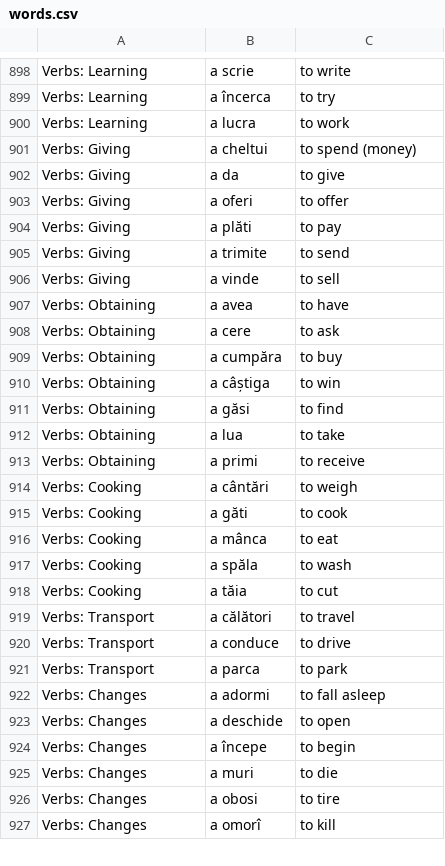
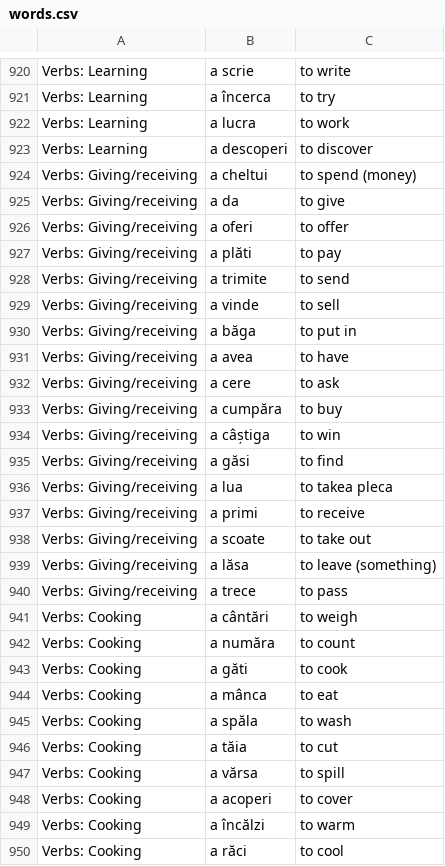
Before and after one commit to jamesinsheffield/1000Words, a CSV file: words.csv, drawn as a sheet; only a part is shown, gaps mark what is left out; the shorter side is filled out with more unchanged rows; the diff covers the shown part only.

Commit message:
more verbs

```diff
--- a/words.csv
+++ b/words.csv
@@ -900,16 +922,22 @@ Verbs: Learning,a încerca,to try
 Verbs: Learning,a lucra,to work
-Verbs: Giving,a cheltui,to spend (money)
-Verbs: Giving,a da,to give
-Verbs: Giving,a oferi,to offer
-Verbs: Giving,a plăti,to pay
-Verbs: Giving,a trimite,to send
-Verbs: Giving,a vinde,to sell
-Verbs: Obtaining,a avea,to have
-Verbs: Obtaining,a cere,to ask
-Verbs: Obtaining,a cumpăra,to buy
-Verbs: Obtaining,a câștiga,to win
-Verbs: Obtaining,a găsi,to find
-Verbs: Obtaining,a lua,to take
-Verbs: Obtaining,a primi,to receive
+Verbs: Learning,a descoperi,to discover
+Verbs: Giving/receiving,a cheltui,to spend (money)
+Verbs: Giving/receiving,a da,to give
+Verbs: Giving/receiving,a oferi,to offer
+Verbs: Giving/receiving,a plăti,to pay
+Verbs: Giving/receiving,a trimite,to send
+Verbs: Giving/receiving,a vinde,to sell
+Verbs: Giving/receiving,a băga,to put in
+Verbs: Giving/receiving,a avea,to have
+Verbs: Giving/receiving,a cere,to ask
+Verbs: Giving/receiving,a cumpăra,to buy
+Verbs: Giving/receiving,a câștiga,to win
+Verbs: Giving/receiving,a găsi,to find
+Verbs: Giving/receiving,a lua,to takea pleca
+Verbs: Giving/receiving,a primi,to receive
+Verbs: Giving/receiving,a scoate,to take out
+Verbs: Giving/receiving,a lăsa,to leave (something)
+Verbs: Giving/receiving,a trece,to pass
 Verbs: Cooking,a cântări,to weigh
+Verbs: Cooking,a număra,to count
 Verbs: Cooking,a găti,to cook
@@ -918,4 +946,5 @@ Verbs: Cooking,a spăla,to wash
 Verbs: Cooking,a tăia,to cut
-Verbs: Transport,a călători,to travel
-Verbs: Transport,a conduce,to drive
-Verbs: Transport,a parca,to park
+Verbs: Cooking,a vărsa,to spill
+Verbs: Cooking,a acoperi,to cover
+Verbs: Cooking,a încălzi,to warm
+Verbs: Cooking,a răci,to cool
```
Also changed, not shown: 28 added rows, 7 removed rows, 5 moved rows and 8 edited cells elsewhere in this file.
